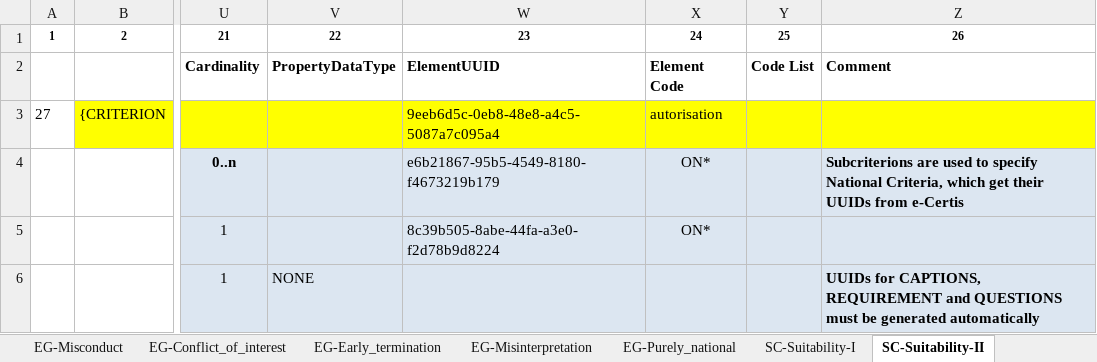
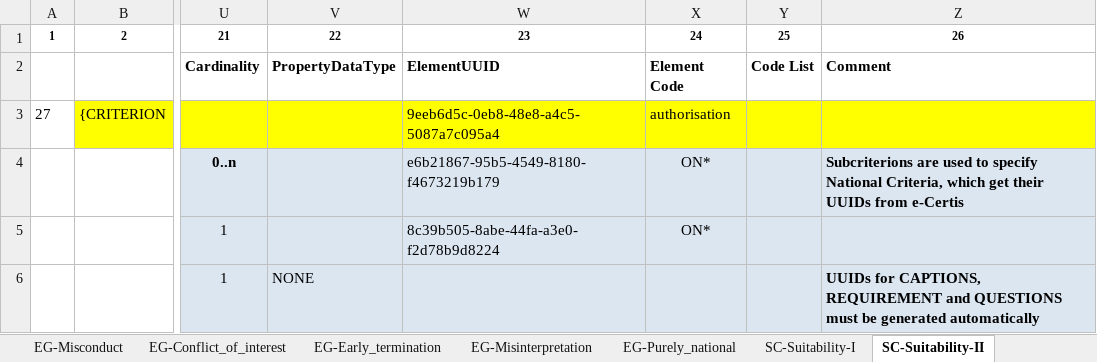
Before and after one commit to OP-TED/ESPD-EDM, an Excel workbook: codelists/ESPD-criterion.xlsx, sheet SC-Suitability-II, drawn as a sheet; only a part is shown, gaps mark what is left out; values as stored, in another font and other column widths than the file's, no borders; the diff names each change by its address in the sheet, - before the commit and + after, or states it on an @@ line.

```diff
--- a/codelists/ESPD-criterion.xlsx (sheet SC-Suitability-II)
+++ b/codelists/ESPD-criterion.xlsx (sheet SC-Suitability-II)
-X3: autorisation
+X3: authorisation
```
Also changed, not shown: sheet EG-Misinterpretation.
